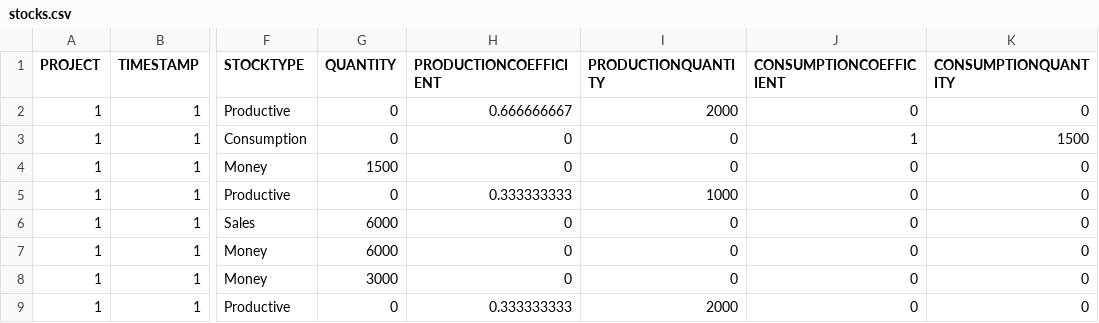
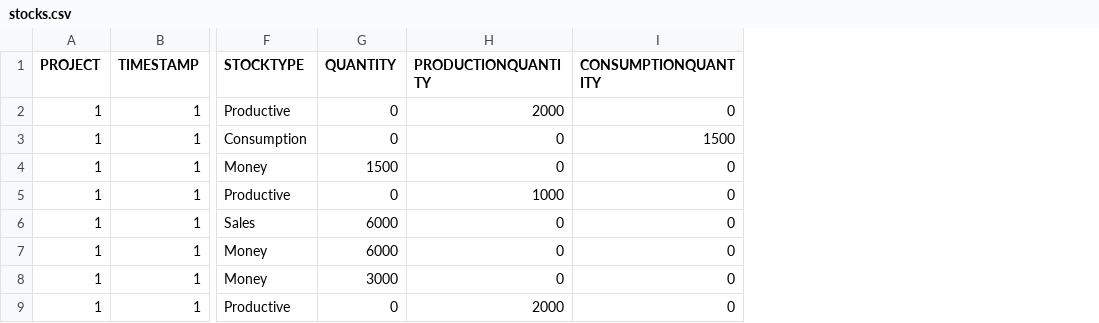
Before and after one commit to axfreeman/capitalism-9.0, a CSV file: data/stocks.csv, drawn as a sheet; only a part is shown, gaps mark what is left out; the diff names each change by its address in the sheet, - before the commit and + after, or states it on an @@ line.

```diff
--- a/data/stocks.csv
+++ b/data/stocks.csv
-column H (PRODUCTIONCOEFFICIENT), rows 2-9: 0.666666667 | 0 | 0 | 0.333333333 | 0 | 0 | 0 | 0.333333333
-column J (CONSUMPTIONCOEFFICIENT), rows 2-9: 0 | 1 | 0 | 0 | 0 | 0 | 0 | 0
```
Also changed, not shown: 12 other files.
